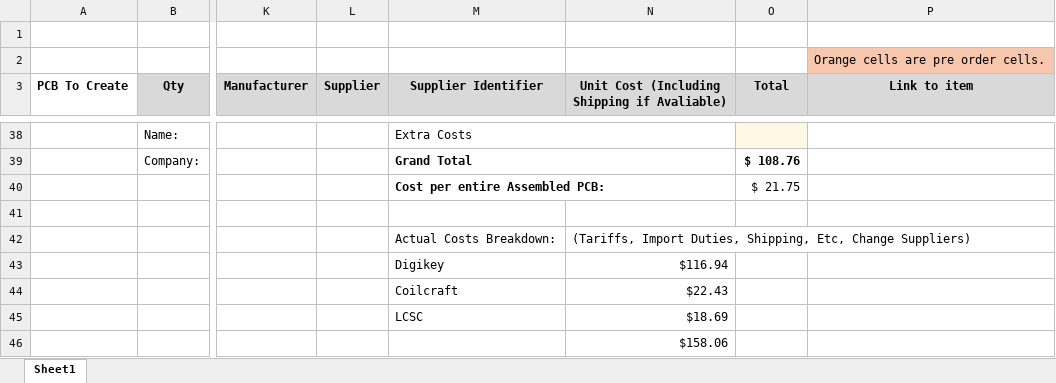
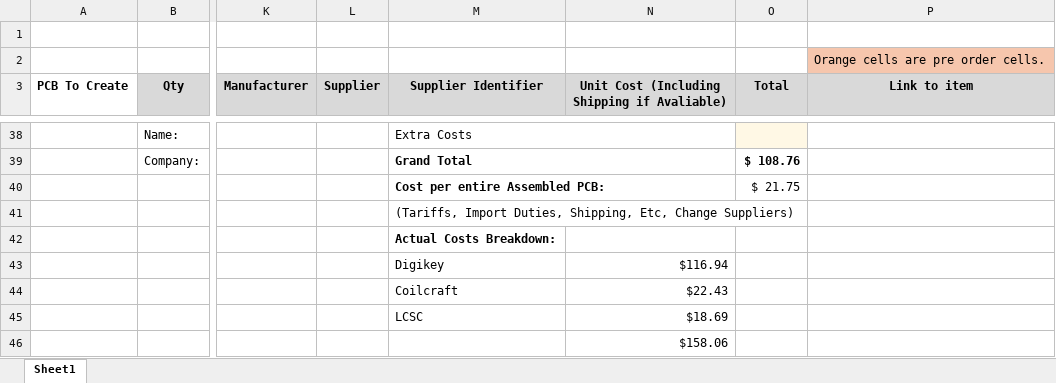
Before and after one commit to nfikes/AutoNav-Charge_Indicator-KiCad_Pcb, an Excel workbook: Charge_Indicator/BOM and Order Sheet/Order_Sheet.xlsx, sheet Sheet1, drawn as a sheet; only a part is shown, gaps mark what is left out; values as stored, in another font and other column widths than the file's, no borders; the diff names each change by its address in the sheet, - before the commit and + after, or states it on an @@ line.

```diff
--- a/Charge_Indicator/BOM and Order Sheet/Order_Sheet.xlsx (sheet Sheet1)
+++ b/Charge_Indicator/BOM and Order Sheet/Order_Sheet.xlsx (sheet Sheet1)
-M41 (Supplier Identifier): (empty)
+M41 (Supplier Identifier): (Tariffs, Import Duties, Shipping, Etc, Change Suppliers)
-M42 bold: off
+M42 bold: on
-N42: (Tariffs, Import Duties, Shipping, Etc, Change Suppliers)
+N42: (empty)
```
Also changed, not shown: 13 other files.
